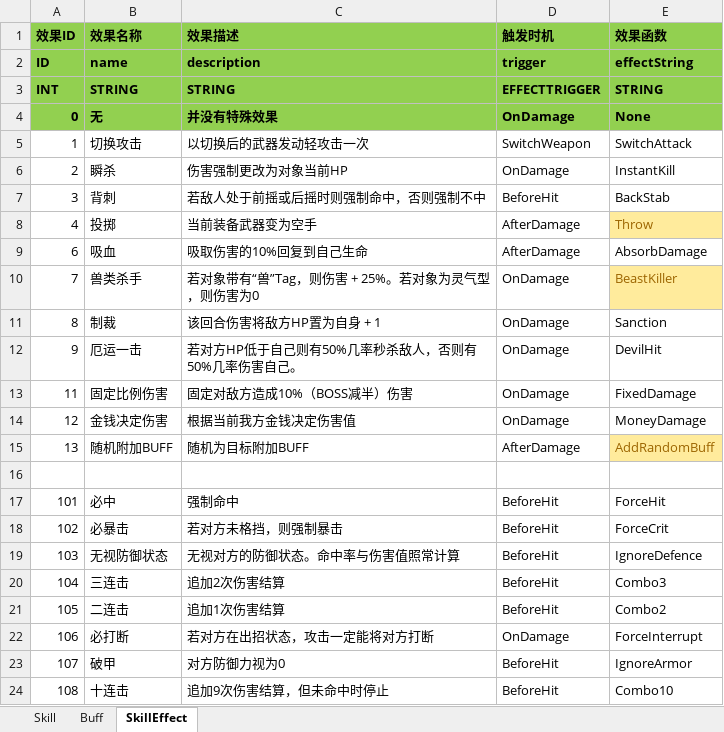
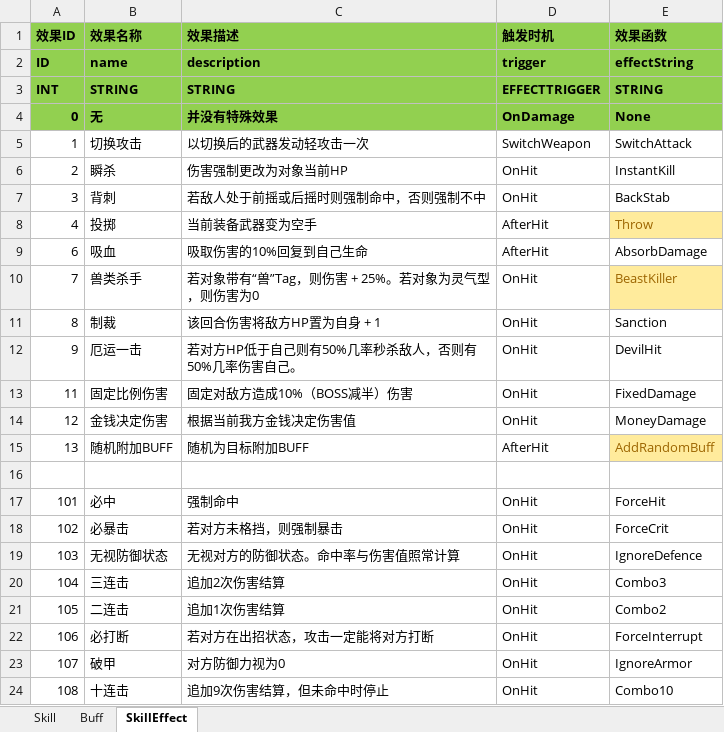
Before and after one commit to huzhangyang/ChineseRoguelikeGame, an Excel workbook: Documents/ExcelData/SkillData.xlsx, sheet SkillEffect, drawn as a sheet; values as stored, in another font and other column widths than the file's, no borders; the diff names each change by its address in the sheet, - before the commit and + after, or states it on an @@ line.

```diff
--- a/Documents/ExcelData/SkillData.xlsx (sheet SkillEffect)
+++ b/Documents/ExcelData/SkillData.xlsx (sheet SkillEffect)
-D6 (触发时机): OnDamage
+D6 (触发时机): OnHit
-D7 (触发时机): BeforeHit
+D7 (触发时机): OnHit
-D8:D9 (触发时机): AfterDamage
+D8:D9 (触发时机): AfterHit
-D10:D14 (触发时机): OnDamage
+D10:D14 (触发时机): OnHit
-D15 (触发时机): AfterDamage
+D15 (触发时机): AfterHit
-D17:D21 (触发时机): BeforeHit
+D17:D21 (触发时机): OnHit
-D22 (触发时机): OnDamage
+D22 (触发时机): OnHit
-D23:D24 (触发时机): BeforeHit
+D23:D24 (触发时机): OnHit
```
Also changed, not shown: sheet Buff, sheet Skill, 3 other files.
